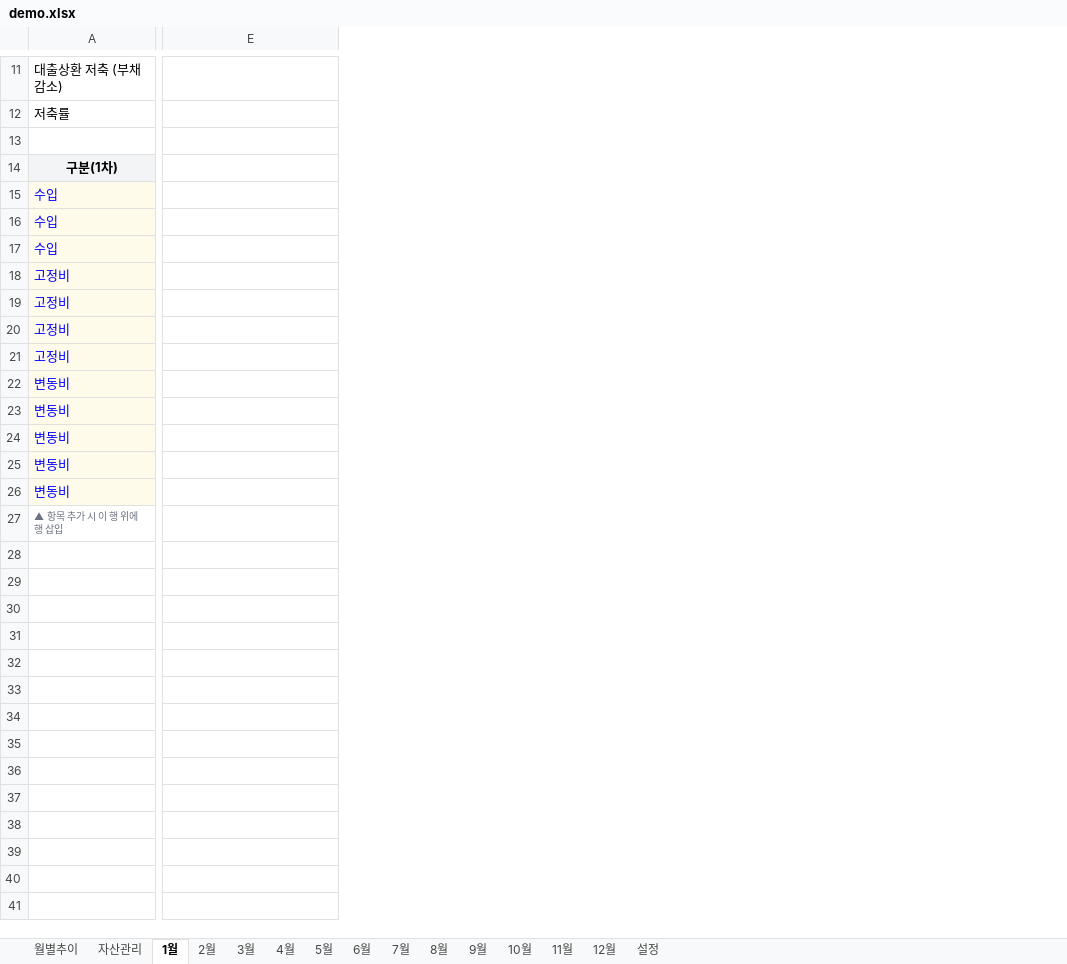
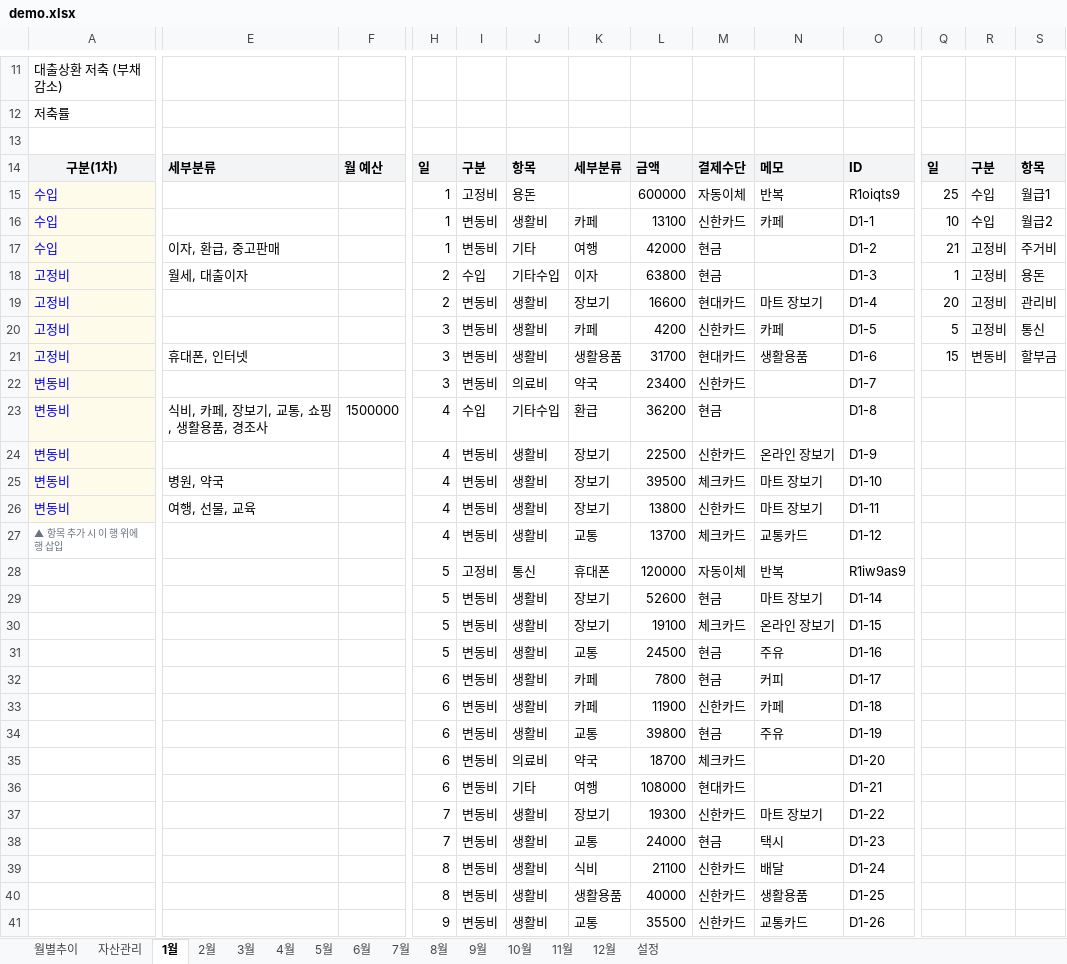
Before and after one commit to cham0919/AllLever-asset, an Excel workbook: demo.xlsx, sheet 1월, drawn as a sheet; only a part is shown, gaps mark what is left out; values as stored, in another font and other column widths than the file's, no borders; charts and pictures not drawn; rows hold the shown columns only; the diff covers the shown part only; the diff names each change by its address in the sheet, - before the commit and + after, or states it on an @@ line.

```diff
--- a/demo.xlsx (sheet 1월)
+++ b/demo.xlsx (sheet 1월)
+column F, rows 14-23: 월 예산 |  |  |  |  |  |  |  |  | 1500000
+column H, rows 14-27: 일 | 1 | 1 | 1 | 2 | 2 | 3 | 3 | 3 | 4 | 4 | 4 | 4 | 4
+column I, rows 14-27: 구분 | 고정비 | 변동비 | 변동비 | 수입 | 변동비 | 변동비 | 변동비 | 변동비 | 수입 | 변동비 | 변동비 | 변동비 | 변동비
+column J, rows 14-27: 항목 | 용돈 | 생활비 | 기타 | 기타수입 | 생활비 | 생활비 | 생활비 | 의료비 | 기타수입 | 생활비 | 생활비 | 생활비 | 생활비
+column K, rows 14-27: 세부분류 |  | 카페 | 여행 | 이자 | 장보기 | 카페 | 생활용품 | 약국 | 환급 | 장보기 | 장보기 | 장보기 | 교통
+column L, rows 14-27: 금액 | 600000 | 13100 | 42000 | 63800 | 16600 | 4200 | 31700 | 23400 | 36200 | 22500 | 39500 | 13800 | 13700
+column M, rows 14-27: 결제수단 | 자동이체 | 신한카드 | 현금 | 현금 | 현대카드 | 신한카드 | 현대카드 | 신한카드 | 현금 | 신한카드 | 체크카드 | 신한카드 | 체크카드
+column N, rows 14-27: 메모 | 반복 | 카페 |  |  | 마트 장보기 | 카페 | 생활용품 |  |  | 온라인 장보기 | 마트 장보기 | 마트 장보기 | 교통카드
+column O, rows 14-27: ID | R1oiqts9 | D1-1 | D1-2 | D1-3 | D1-4 | D1-5 | D1-6 | D1-7 | D1-8 | D1-9 | D1-10 | D1-11 | D1-12
+column Q, rows 14-21: 일 | 25 | 10 | 21 | 1 | 20 | 5 | 15
+column R, rows 14-21: 구분 | 수입 | 수입 | 고정비 | 고정비 | 고정비 | 고정비 | 변동비
+column S, rows 14-21: 항목 | 월급1 | 월급2 | 주거비 | 용돈 | 관리비 | 통신 | 할부금
-E14: (empty)
+E14: 세부분류
-E14 fill: none
+E14 fill: #F3F4F6
-E17: (empty)
+E17: 이자, 환급, 중고판매
-E18: (empty)
+E18: 월세, 대출이자
-E21: (empty)
+E21: 휴대폰, 인터넷
-E23: (empty)
+E23: 식비, 카페, 장보기, 교통, 쇼핑, 생활용품, 경조사
-E25: (empty)
+E25: 병원, 약국
-E26: (empty)
+E26: 여행, 선물, 교육
+row 28:  |  |  | 5 | 고정비 | 통신 | 휴대폰 | 120000 | 자동이체 | 반복 | R1iw9as9
+row 29:  |  |  | 5 | 변동비 | 생활비 | 장보기 | 52600 | 현금 | 마트 장보기 | D1-14
+row 30:  |  |  | 5 | 변동비 | 생활비 | 장보기 | 19100 | 체크카드 | 온라인 장보기 | D1-15
+row 31:  |  |  | 5 | 변동비 | 생활비 | 교통 | 24500 | 현금 | 주유 | D1-16
+row 32:  |  |  | 6 | 변동비 | 생활비 | 카페 | 7800 | 현금 | 커피 | D1-17
+row 33:  |  |  | 6 | 변동비 | 생활비 | 카페 | 11900 | 신한카드 | 카페 | D1-18
+row 34:  |  |  | 6 | 변동비 | 생활비 | 교통 | 39800 | 현금 | 주유 | D1-19
+row 35:  |  |  | 6 | 변동비 | 의료비 | 약국 | 18700 | 체크카드 |  | D1-20
+row 36:  |  |  | 6 | 변동비 | 기타 | 여행 | 108000 | 현대카드 |  | D1-21
+row 37:  |  |  | 7 | 변동비 | 생활비 | 장보기 | 19300 | 신한카드 | 마트 장보기 | D1-22
+row 38:  |  |  | 7 | 변동비 | 생활비 | 교통 | 24000 | 현금 | 택시 | D1-23
+row 39:  |  |  | 8 | 변동비 | 생활비 | 식비 | 21100 | 신한카드 | 배달 | D1-24
+row 40:  |  |  | 8 | 변동비 | 생활비 | 생활용품 | 40000 | 신한카드 | 생활용품 | D1-25
+row 41:  |  |  | 9 | 변동비 | 생활비 | 교통 | 35500 | 신한카드 | 교통카드 | D1-26
```
Also changed, not shown: 47 added rows and 6 added columns elsewhere in this sheet, sheet 2월, sheet 3월, sheet 4월, sheet 5월, sheet 6월, sheet 7월, 5 more sheets, template.xlsx, 7 other files.
